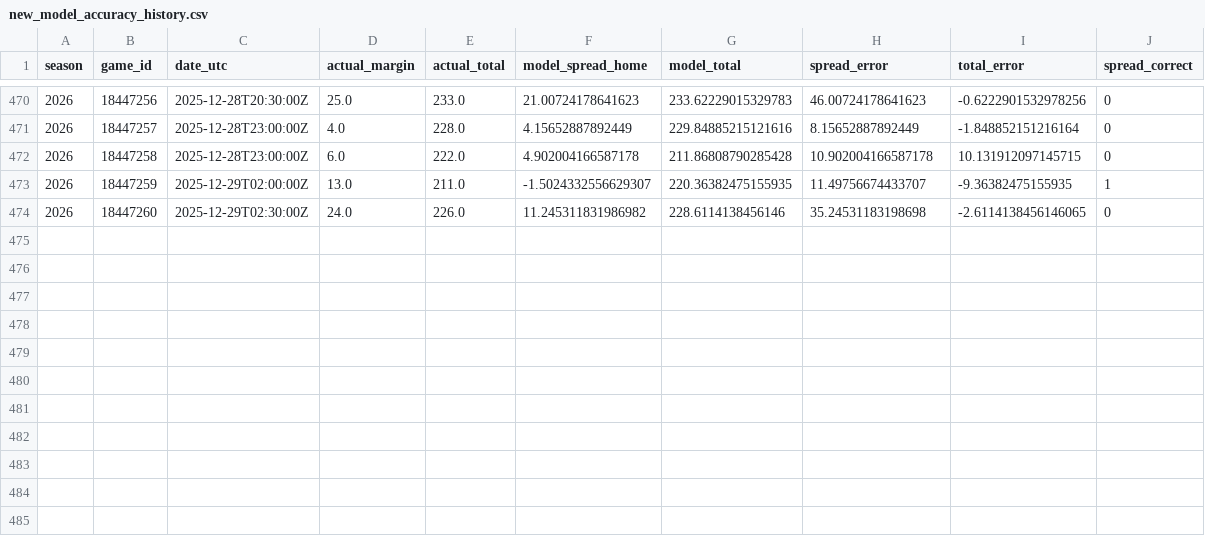
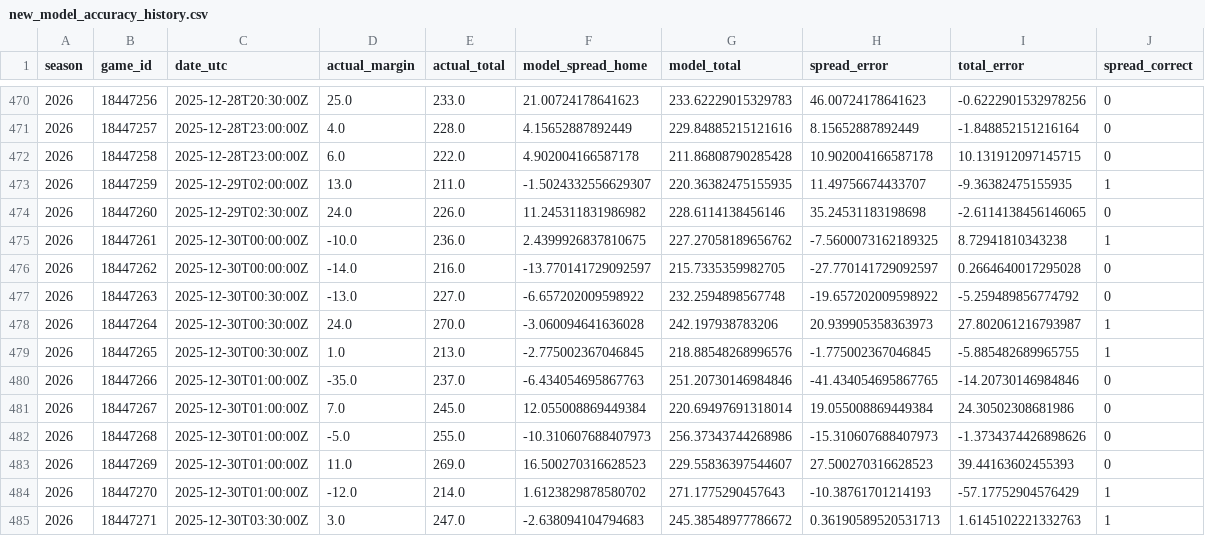
Before and after one commit to deltonsmith/nba-srs, a CSV file: data/metrics/new_model_accuracy_history.csv, drawn as a sheet; only a part is shown, gaps mark what is left out; the diff names each change by its address in the sheet, - before the commit and + after, or states it on an @@ line.

```diff
--- a/data/metrics/new_model_accuracy_history.csv
+++ b/data/metrics/new_model_accuracy_history.csv
+row 475: 2026 | 18447261 | 2025-12-30T00:00:00Z | -10.0 | 236.0 | 2.4399926837810675 | 227.27058189656762 | -7.5600073162189325 | 8.72941810343238 | 1
+row 476: 2026 | 18447262 | 2025-12-30T00:00:00Z | -14.0 | 216.0 | -13.770141729092597 | 215.7335359982705 | -27.770141729092597 | 0.2664640017295028 | 0
+row 477: 2026 | 18447263 | 2025-12-30T00:30:00Z | -13.0 | 227.0 | -6.657202009598922 | 232.2594898567748 | -19.657202009598922 | -5.259489856774792 | 0
+row 478: 2026 | 18447264 | 2025-12-30T00:30:00Z | 24.0 | 270.0 | -3.060094641636028 | 242.197938783206 | 20.939905358363973 | 27.802061216793987 | 1
+row 479: 2026 | 18447265 | 2025-12-30T00:30:00Z | 1.0 | 213.0 | -2.775002367046845 | 218.88548268996576 | -1.775002367046845 | -5.885482689965755 | 1
+row 480: 2026 | 18447266 | 2025-12-30T01:00:00Z | -35.0 | 237.0 | -6.434054695867763 | 251.20730146984846 | -41.434054695867765 | -14.20730146984846 | 0
+row 481: 2026 | 18447267 | 2025-12-30T01:00:00Z | 7.0 | 245.0 | 12.055008869449384 | 220.69497691318014 | 19.055008869449384 | 24.30502308681986 | 0
+row 482: 2026 | 18447268 | 2025-12-30T01:00:00Z | -5.0 | 255.0 | -10.310607688407973 | 256.37343744268986 | -15.310607688407973 | -1.3734374426898626 | 0
+row 483: 2026 | 18447269 | 2025-12-30T01:00:00Z | 11.0 | 269.0 | 16.500270316628523 | 229.55836397544607 | 27.500270316628523 | 39.44163602455393 | 0
+row 484: 2026 | 18447270 | 2025-12-30T01:00:00Z | -12.0 | 214.0 | 1.6123829878580702 | 271.1775290457643 | -10.38761701214193 | -57.17752904576429 | 1
+row 485: 2026 | 18447271 | 2025-12-30T03:30:00Z | 3.0 | 247.0 | -2.638094104794683 | 245.38548977786672 | 0.36190589520531713 | 1.6145102221332763 | 1
```
Also changed, not shown: data/csv/ratings_2026_20251230.csv, data/metrics/accuracy_history.csv, 13 other files.
